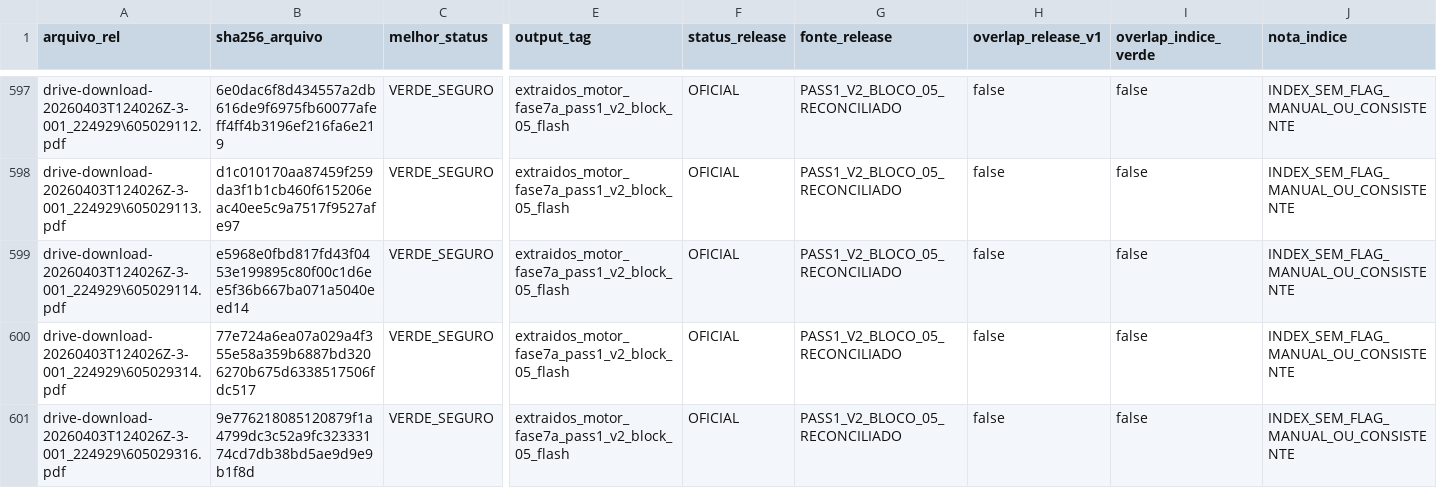
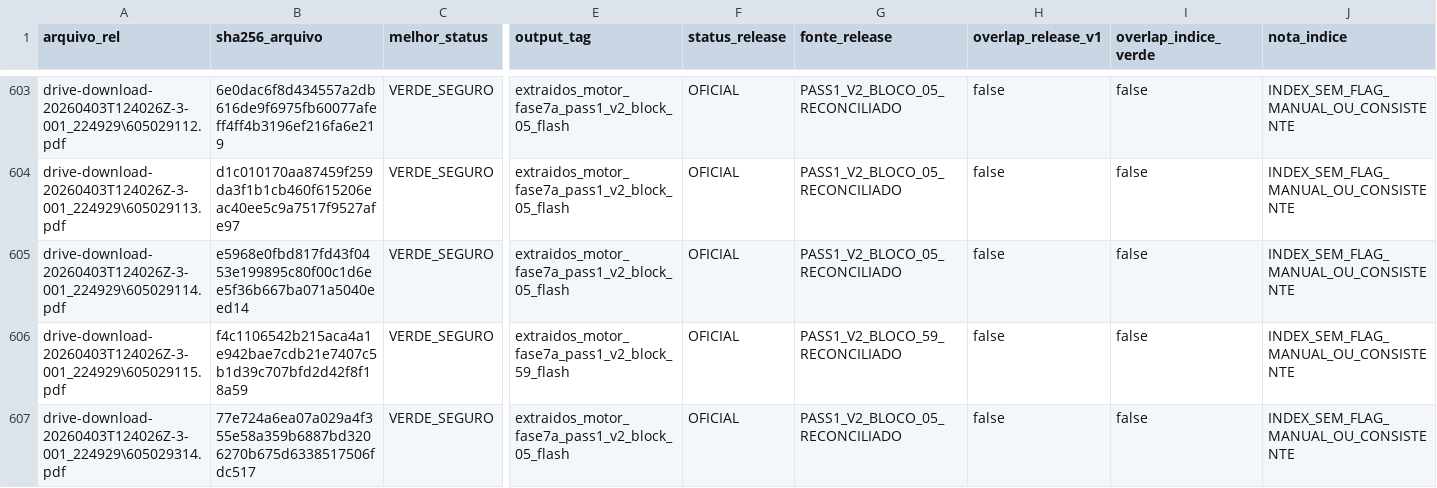
Before and after one commit to Motorespka/Motores-renow, a CSV file: exports/review/master_release_v2_manifest.csv, drawn as a sheet; only a part is shown, gaps mark what is left out; the shorter side is filled out with more unchanged rows; rows hold the shown columns only; the diff covers the shown part only; the diff names each change by its address in the sheet, - before the commit and + after, or states it on an @@ line.

```diff
--- a/exports/review/master_release_v2_manifest.csv
+++ b/exports/review/master_release_v2_manifest.csv
+row 606: drive-download-20260403T124026Z-3-001_224929\605029115.pdf | f4c1106542b215aca4a1e942bae7cdb21e7407c5b1d39c707bfd2d42f8f18a59 | VERDE_SEGURO | extraidos_motor_fase7a_pass1_v2_block_59_flash | OFICIAL | PASS1_V2_BLOCO_59_RECONCILIADO | false | false | INDEX_SEM_FLAG_MANUAL_OU_CONSISTENTE
```
Also changed, not shown: 7 added rows elsewhere in this file, exports/review/extraidos_motor_fase7a_pass1_v2_block_58_flash_categorized_manual_review.csv, exports/review/extraidos_motor_fase7a_pass1_v2_block_58_flash_categorized_safe_green_candidates.csv, 40 other files.
